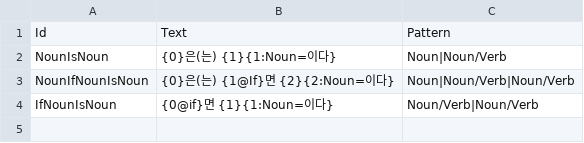
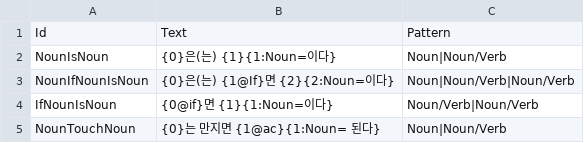
Before and after one commit to jhlee33957-maker/PG, a CSV file: Assets/_Project/Data/SentencesCSV.csv, drawn as a sheet; the diff names each change by its address in the sheet, - before the commit and + after, or states it on an @@ line.

```diff
--- a/Assets/_Project/Data/SentencesCSV.csv
+++ b/Assets/_Project/Data/SentencesCSV.csv
+row 5: NounTouchNoun | {0}는 만지면 {1@ac}{1:Noun= 된다} | Noun|Noun/Verb
```
Also changed, not shown: Assets/_Project/Data/WordsCSV.csv, 30 other files.
